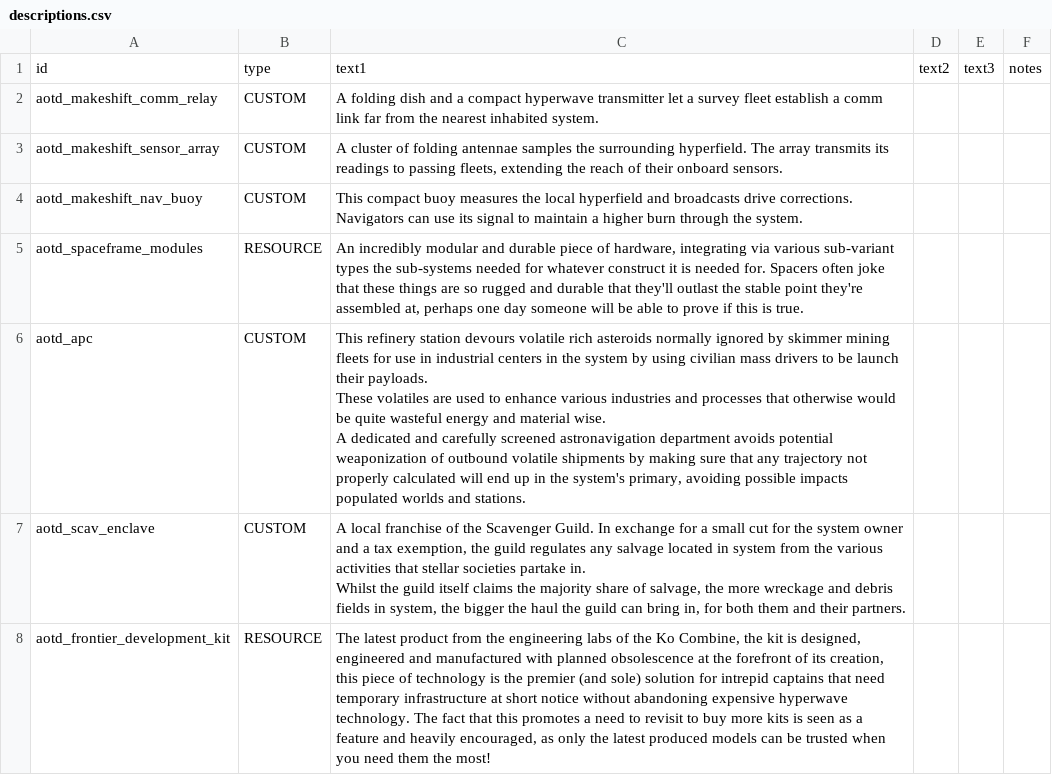
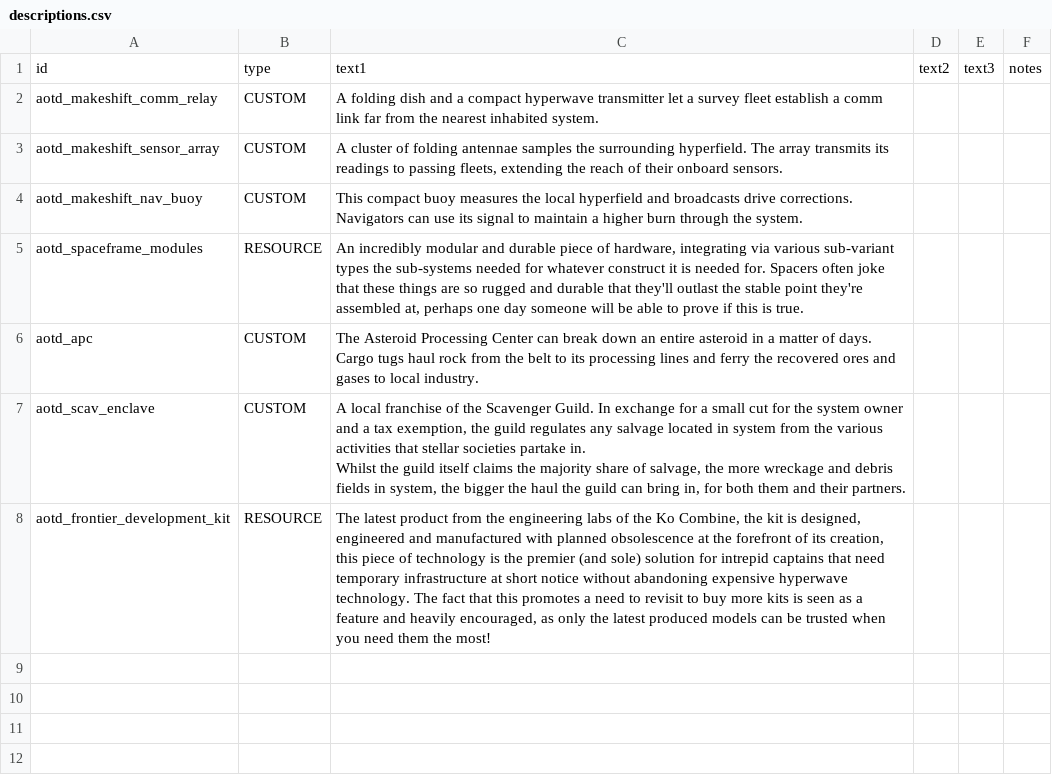
Before and after one commit to Kaysaar/AoTD-ToolboxTheory, a CSV file: data/strings/descriptions.csv, drawn as a sheet.

```diff
--- a/data/strings/descriptions.csv
+++ b/data/strings/descriptions.csv
@@ -5,6 +5,3 @@ aotd_makeshift_nav_buoy,CUSTOM,This compact buoy measures the local hyperfield a
 aotd_spaceframe_modules,RESOURCE,"An incredibly modular and durable piece of hardware, integrating via various sub-variant types the sub-systems needed for whatever construct it is needed for. Spacers often joke that these things are so rugged and durable that they'll outlast the stable point they're assembled at, perhaps one day someone will be able to prove if this is true.",,,
-aotd_apc,CUSTOM,"This refinery station devours volatile rich asteroids normally ignored by skimmer mining fleets for use in industrial centers in the system by using civilian mass drivers to be launch their payloads.
-These volatiles are used to enhance various industries and processes that otherwise would be quite wasteful energy and material wise.
-
-A dedicated and carefully screened astronavigation department avoids potential weaponization of outbound volatile shipments by making sure that any trajectory not properly calculated will end up in the system's primary, avoiding possible impacts populated worlds and stations.",,,
+aotd_apc,CUSTOM,"The Asteroid Processing Center can break down an entire asteroid in a matter of days. Cargo tugs haul rock from the belt to its processing lines and ferry the recovered ores and gases to local industry.",,,
 aotd_scav_enclave,CUSTOM,"A local franchise of the Scavenger Guild. In exchange for a small cut for the system owner and a tax exemption, the guild regulates any salvage located in system from the various activities that stellar societies partake in.
```
Also changed, not shown: data/campaign/aotd_stable_structures.csv, data/campaign/commodities.csv, 33 other files.
